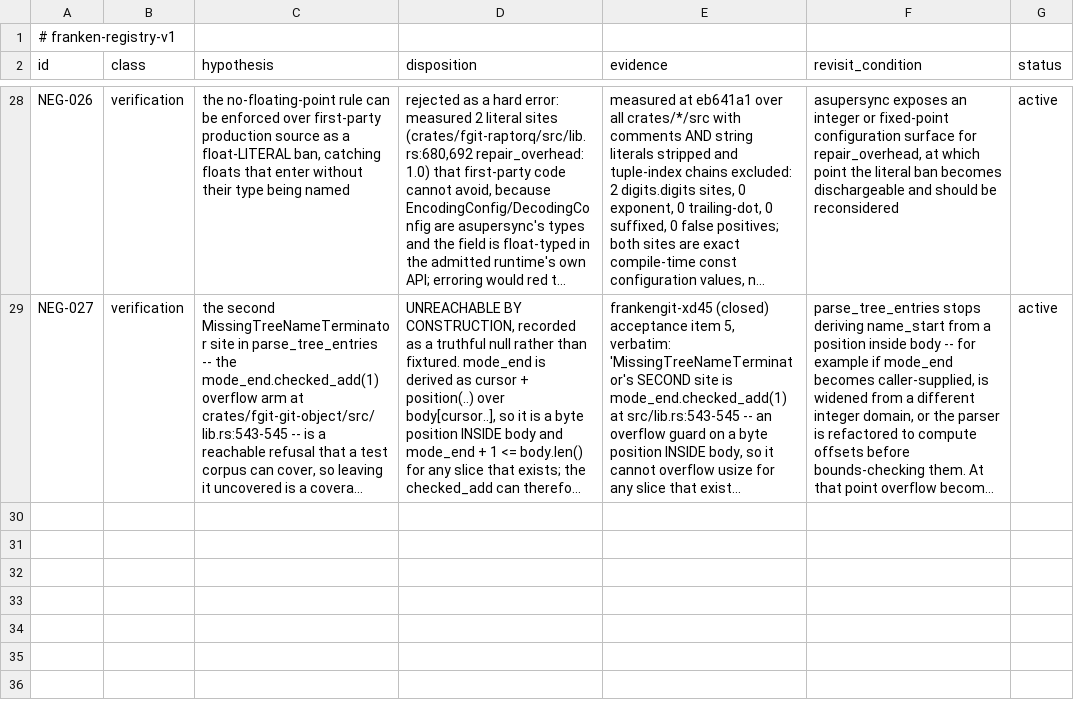
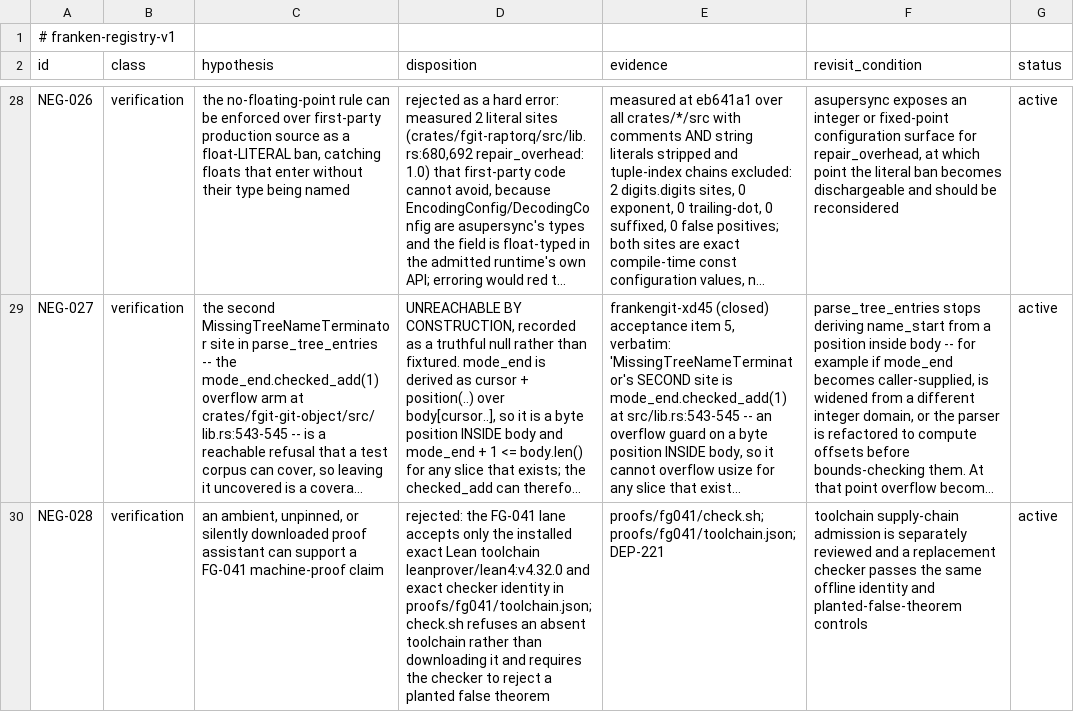
Before and after one commit to Dicklesworthstone/frankengit, a TSV file: registries/negative_evidence.tsv, drawn as a sheet; only a part is shown, gaps mark what is left out; long unchanged cells end in …; the diff names each change by its address in the sheet, - before the commit and + after, or states it on an @@ line.

Commit message:
frankengit-fg041b-proof-theorems-qpa: add Lean ordered-residue proofs

```diff
--- a/registries/negative_evidence.tsv
+++ b/registries/negative_evidence.tsv
+row 30: NEG-028 | verification | an ambient, unpinned, or silently downloaded proof assistant can support a FG-041 machine-proof claim | rejected: the FG-041 lane accepts only the installed exact Lean toolchain leanprover/lean4:v4.32.0 and exact checker identity in proofs/fg041/toolchain.json; check.sh refuses an absent toolchain rather than downloading it and requires the checker to reject a planted false theorem | proofs/fg041/check.sh; proofs/fg041/toolchain.json; DEP-221 | toolchain supply-chain admission is separately reviewed and a replacement checker passes the same offline identity and planted-false-theorem controls | active
```
Also changed, not shown: registries/dependency_policy.tsv, 8 other files.
